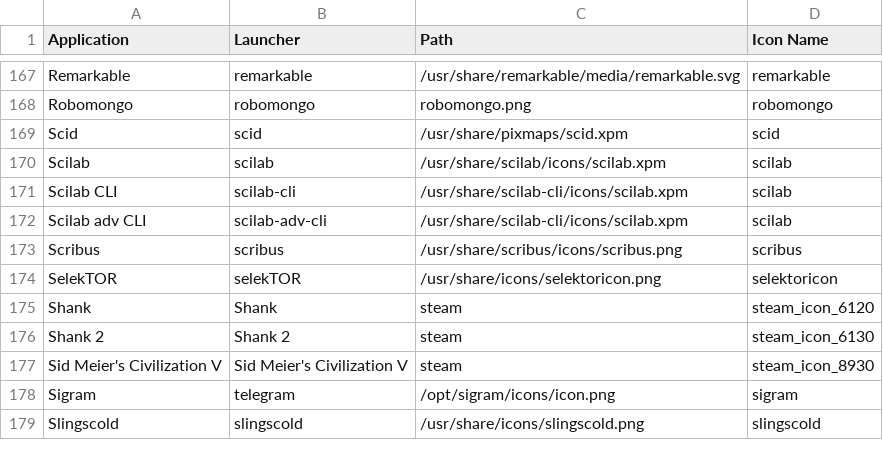
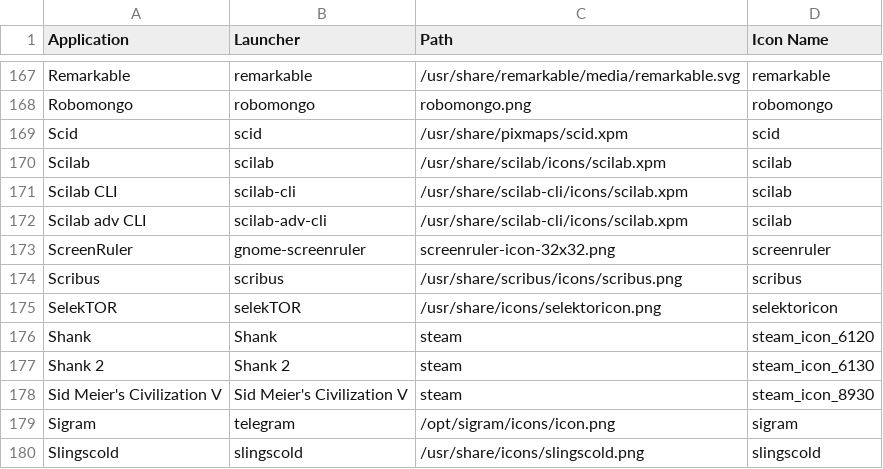
Before and after one commit to Foggalong/hardcode-fixer, a CSV file: tofix.csv, drawn as a sheet; only a part is shown, gaps mark what is left out; the diff names each change by its address in the sheet, - before the commit and + after, or states it on an @@ line.

Commit message:
Added ScreenRuler

```diff
--- a/tofix.csv
+++ b/tofix.csv
+row 173: ScreenRuler | gnome-screenruler | screenruler-icon-32x32.png | screenruler
```
